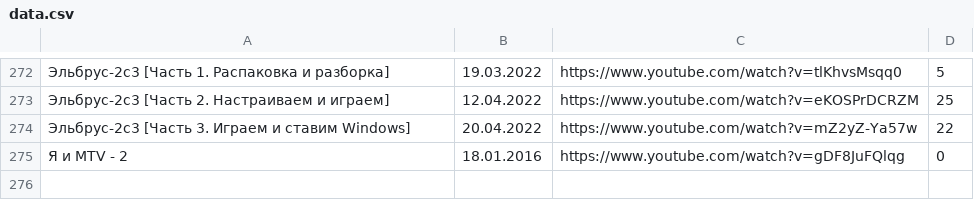
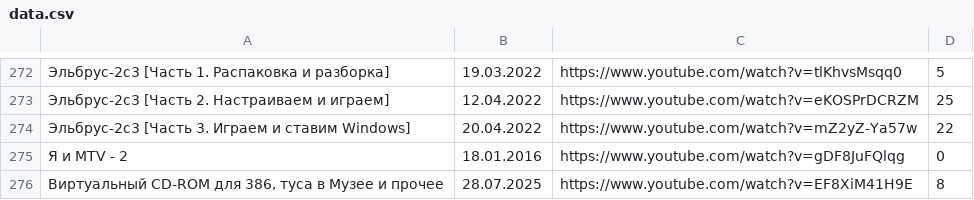
Before and after one commit to elquatro/bocha-nevertheless, a CSV file: data.csv, drawn as a sheet; only a part is shown, gaps mark what is left out; the diff names each change by its address in the sheet, - before the commit and + after, or states it on an @@ line.

```diff
--- a/data.csv
+++ b/data.csv
+row 276: Виртуальный CD-ROM для 386, туса в Музее и прочее | 28.07.2025 | https://www.youtube.com/watch?v=EF8XiM41H9E | 8
```
Also changed, not shown: 1 other file.
